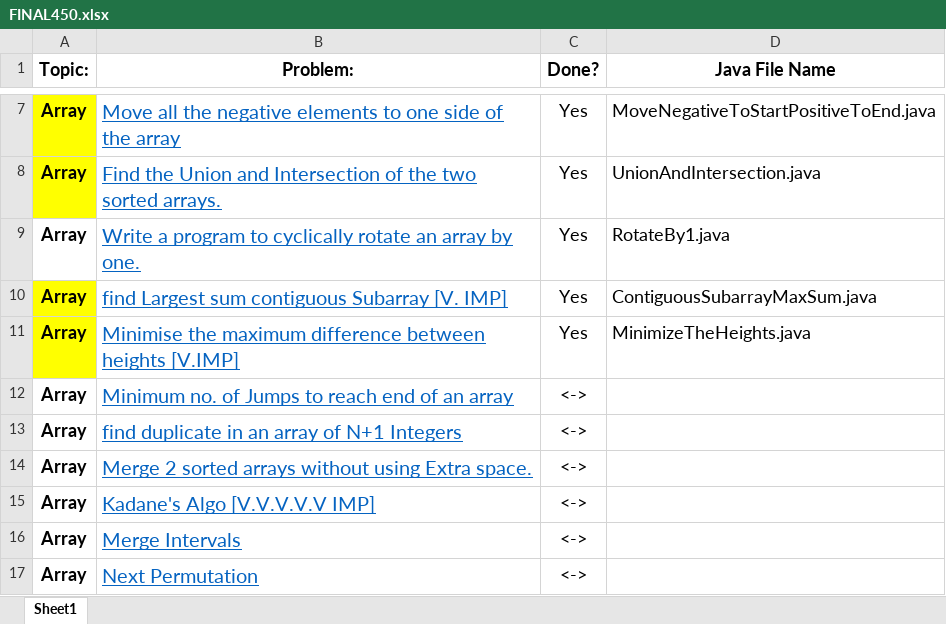
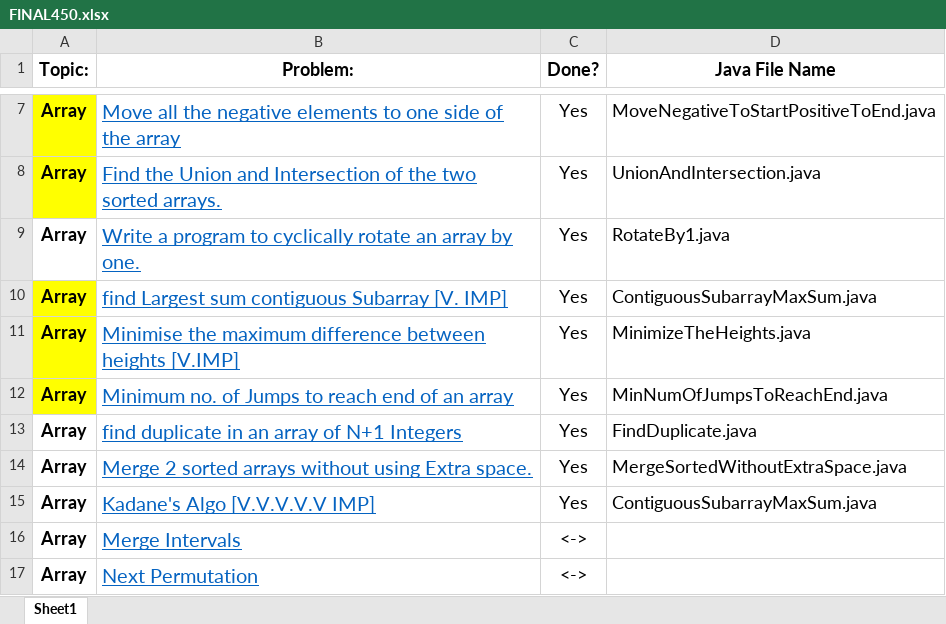
Before and after one commit to pabloescoder/dsa, an Excel workbook: FINAL450.xlsx, sheet Sheet1, drawn as a sheet; only a part is shown, gaps mark what is left out; values as stored, in another font and other column widths than the file's, no borders; the diff names each change by its address in the sheet, - before the commit and + after, or states it on an @@ line.

```diff
--- a/FINAL450.xlsx (sheet Sheet1)
+++ b/FINAL450.xlsx (sheet Sheet1)
-A12 fill: none
+A12 fill: #FFFF00
-C12:C15 (Done?): <->
+C12:C15 (Done?): Yes
-D12 (Java File Name): (empty)
+D12 (Java File Name): MinNumOfJumpsToReachEnd.java
-D13 (Java File Name): (empty)
+D13 (Java File Name): FindDuplicate.java
-D14 (Java File Name): (empty)
+D14 (Java File Name): MergeSortedWithoutExtraSpace.java
-D15 (Java File Name): (empty)
+D15 (Java File Name): ContiguousSubarrayMaxSum.java
```
Also changed, not shown: 4 other files.
